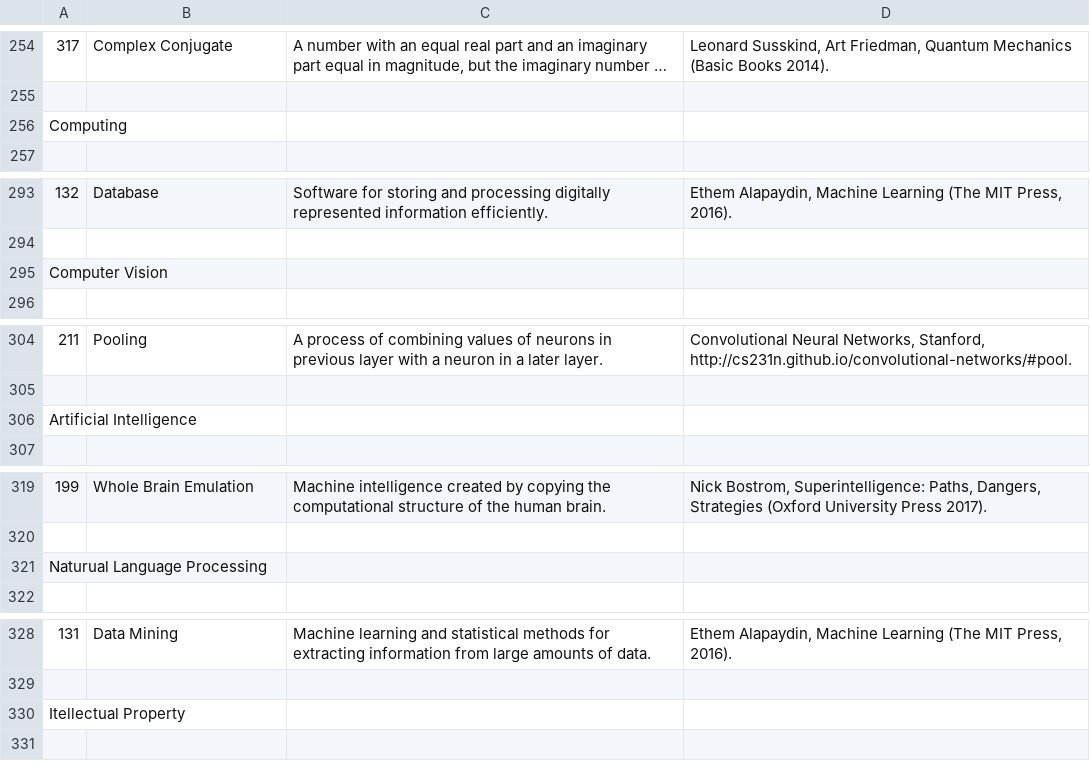
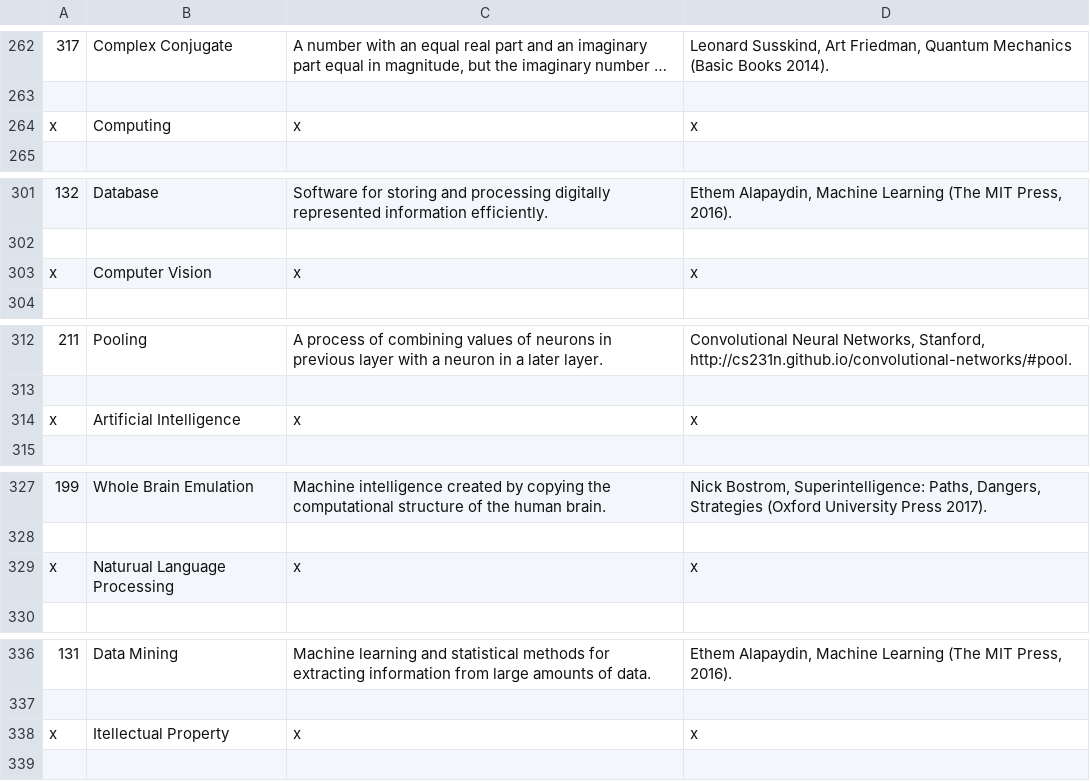
Before and after one commit to Bhaney44/Martian-s-Technology-Dictionary, a CSV file: MTD_2.csv, drawn as a sheet; only a part is shown, gaps mark what is left out; long unchanged cells end in …; removed rows and columns are numbered as before the commit, all else as after; the diff covers the shown part only; the diff names each change by its address in the sheet, - before the commit and + after, or states it on an @@ line.

```diff
--- a/MTD_2.csv
+++ b/MTD_2.csv
-row 256: Computing
+row 264: x | Computing | x | x
-row 295: Computer Vision
+row 303: x | Computer Vision | x | x
-row 306: Artificial Intelligence
+row 314: x | Artificial Intelligence | x | x
-row 321: Naturual Language Processing
+row 329: x | Naturual Language Processing | x | x
-row 330: Itellectual Property
+row 338: x | Itellectual Property | x | x
```
Also changed, not shown: 14 added rows and 6 removed rows elsewhere in this file, MTD.csv.
